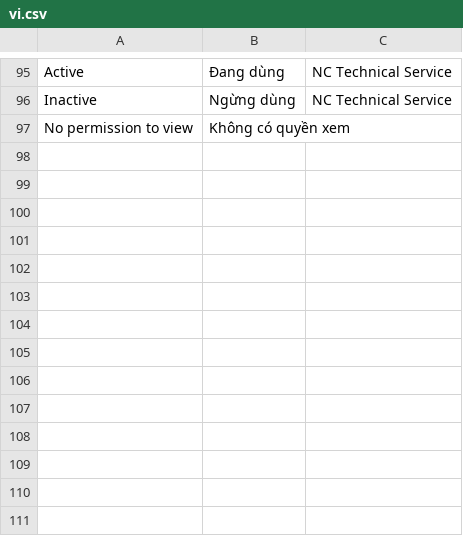
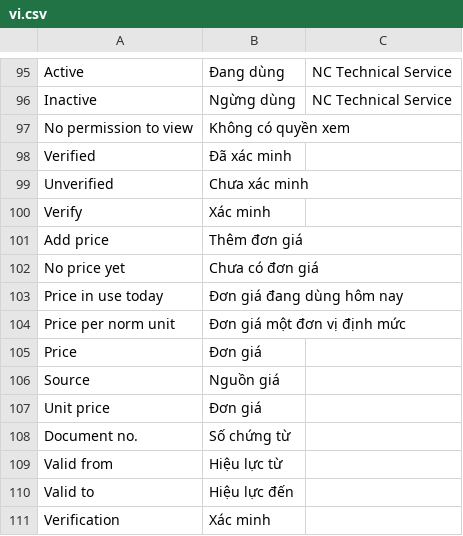
Before and after one commit to tiendj28-dotcom/normcore, a CSV file: normcore/translations/vi.csv, drawn as a sheet; only a part is shown, gaps mark what is left out.

```diff
--- a/normcore/translations/vi.csv
+++ b/normcore/translations/vi.csv
@@ -97 +97,15 @@ Inactive,Ngừng dùng,NC Technical Service
 No permission to view,Không có quyền xem
+Verified,Đã xác minh
+Unverified,Chưa xác minh
+Verify,Xác minh
+Add price,Thêm đơn giá
+No price yet,Chưa có đơn giá
+Price in use today,Đơn giá đang dùng hôm nay
+Price per norm unit,Đơn giá một đơn vị định mức
+Price,Đơn giá
+Source,Nguồn giá
+Unit price,Đơn giá
+Document no.,Số chứng từ
+Valid from,Hiệu lực từ
+Valid to,Hiệu lực đến
+Verification,Xác minh
```
Also changed, not shown: 15 other files.
